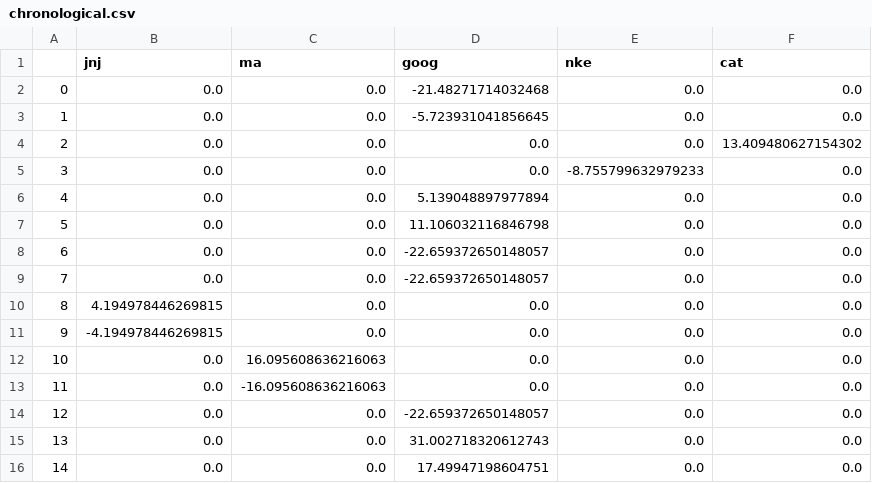
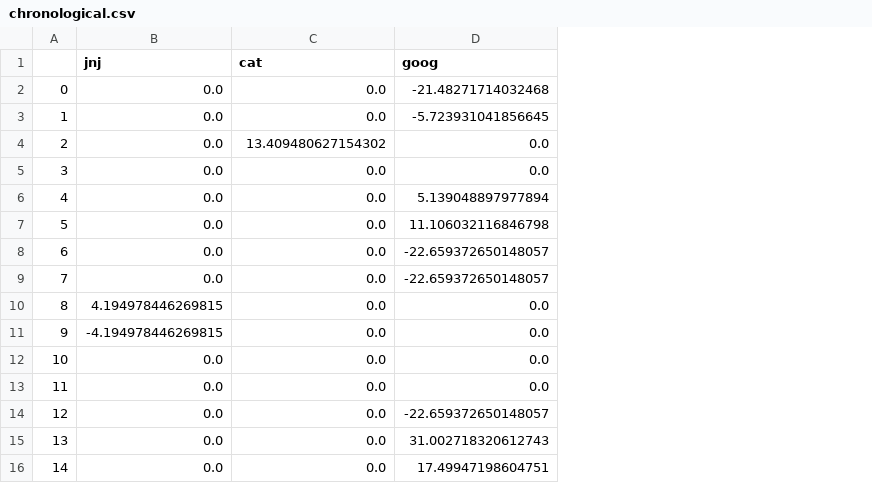
Before and after one commit to microprediction/microactors-causality, a CSV file: data/cat/chronological.csv, drawn as a sheet; the diff names each change by its address in the sheet, - before the commit and + after, or states it on an @@ line.

```diff
--- a/data/cat/chronological.csv
+++ b/data/cat/chronological.csv
-column E (nke), rows 2-16: 0.0 | 0.0 | 0.0 | -8.755799632979233 | 0.0 | 0.0 | 0.0 | 0.0 | 0.0 | 0.0 | 0.0 | 0.0 | 0.0 | 0.0 | 0.0
-column F (cat), rows 2-16: 0.0 | 0.0 | 13.409480627154302 | 0.0 | 0.0 | 0.0 | 0.0 | 0.0 | 0.0 | 0.0 | 0.0 | 0.0 | 0.0 | 0.0 | 0.0
-C1: ma
+C1: cat
-C4 (cat): 0.0
+C4 (cat): 13.409480627154302
-C12 (cat): 16.095608636216063
+C12 (cat): 0.0
-C13 (cat): -16.095608636216063
+C13 (cat): 0.0
```
Also changed, not shown: data/c5_cardano/chronological.csv, data/electricity-lbmp-nyiso-millwd/chronological.csv, 47 other files.
